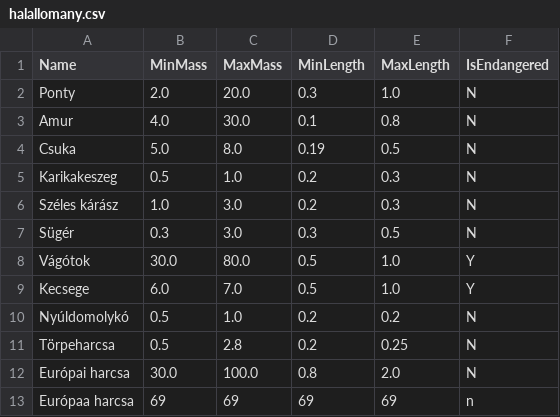
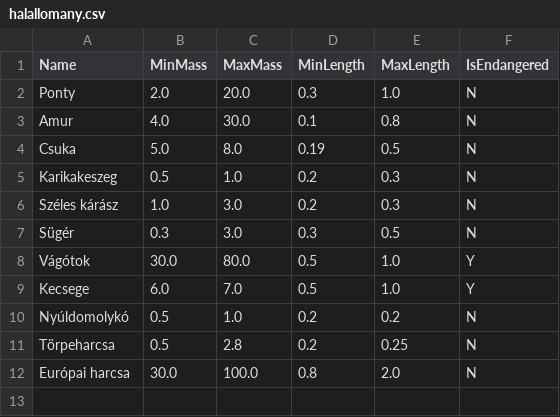
Before and after one commit to zalan0815/fishing_sim, a CSV file: halallomany.csv, drawn as a sheet; the diff names each change by its address in the sheet, - before the commit and + after, or states it on an @@ line.

Commit message:
#7

```diff
--- a/halallomany.csv
+++ b/halallomany.csv
-row 13: Európaa harcsa | 69 | 69 | 69 | 69 | n
```
